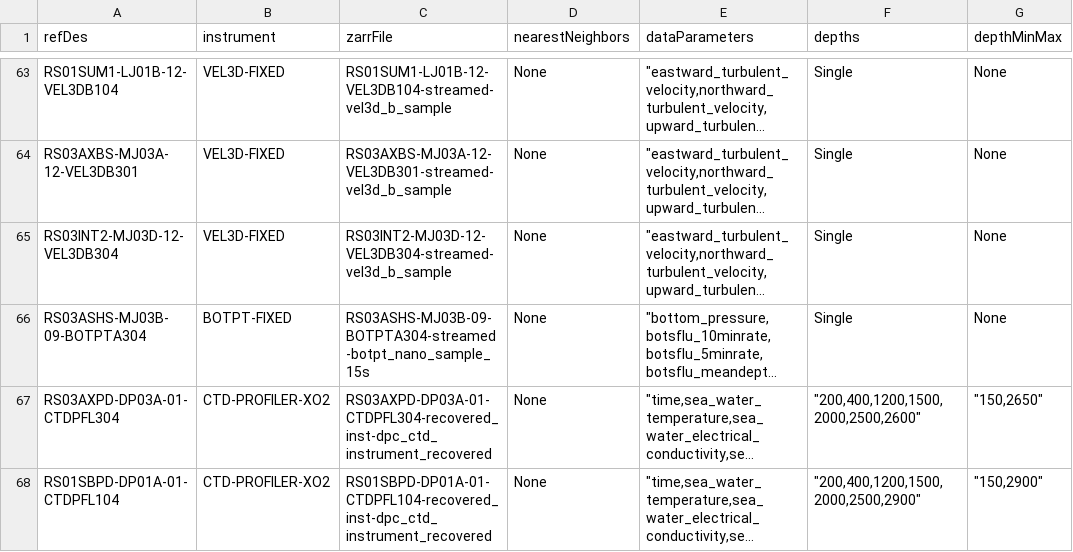
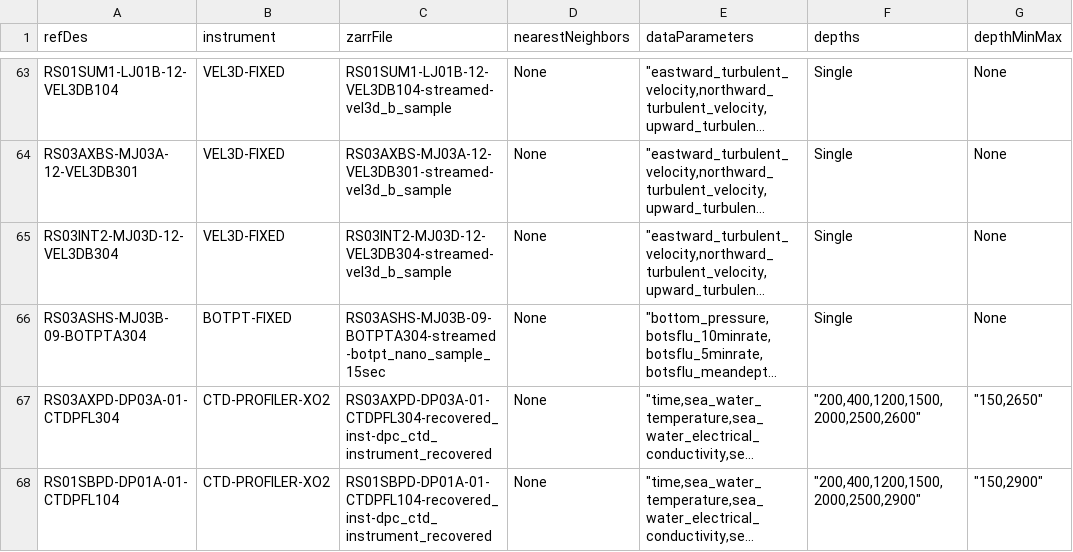
Before and after one commit to OOI-CabledArray/rca-data-tools, a CSV file: rca_data_tools/qaqc/params/sitesDictionary.csv, drawn as a sheet; only a part is shown, gaps mark what is left out; long unchanged cells end in …; the diff names each change by its address in the sheet, - before the commit and + after, or states it on an @@ line.

Commit message:
updating for BOTPT precompute streams

```diff
--- a/rca_data_tools/qaqc/params/sitesDictionary.csv
+++ b/rca_data_tools/qaqc/params/sitesDictionary.csv
-C66 (zarrFile): RS03ASHS-MJ03B-09-BOTPTA304-streamed-botpt_nano_sample_15s
+C66 (zarrFile): RS03ASHS-MJ03B-09-BOTPTA304-streamed-botpt_nano_sample_15sec
```
